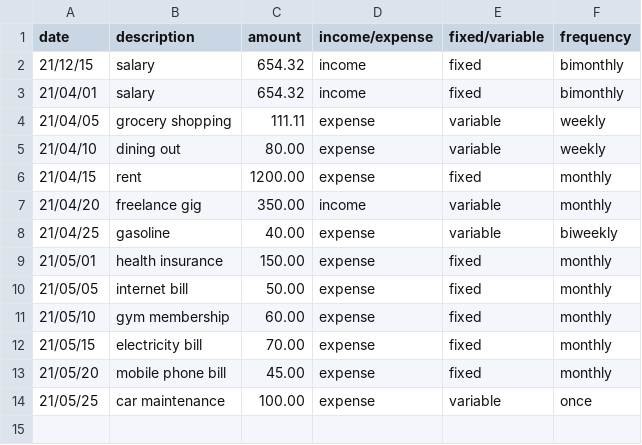
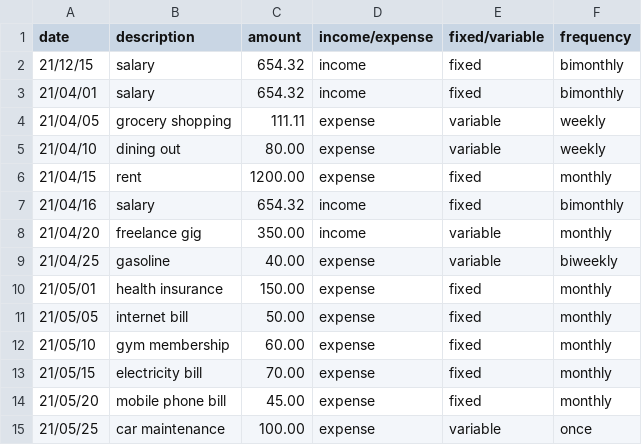
Before and after one commit to taylornii/python-final-program-fall-23-taylornii, a CSV file: budgetx_copy.csv, drawn as a sheet; the diff names each change by its address in the sheet, - before the commit and + after, or states it on an @@ line.

Commit message:
Update budgetx_copy.csv

```diff
--- a/budgetx_copy.csv
+++ b/budgetx_copy.csv
+row 7: 21/04/16 | salary | 654.32 | income | fixed | bimonthly
```
